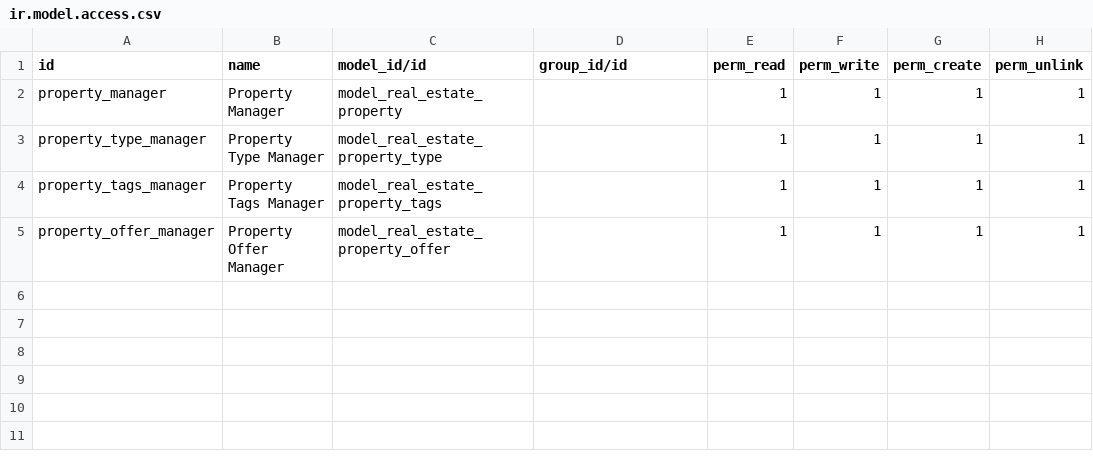
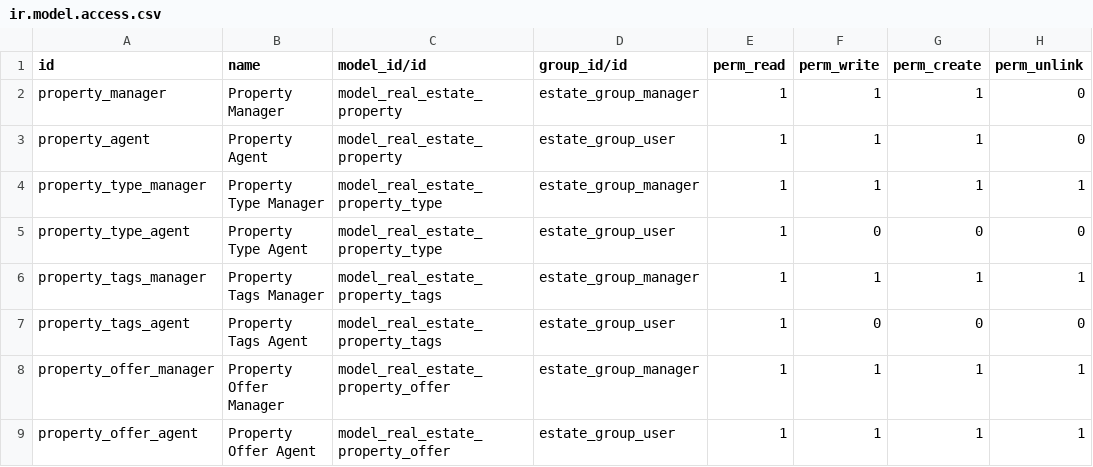
Before and after one commit to prra-odoo/odoo-training-2023, a CSV file: real_estate/security/ir.model.access.csv, drawn as a sheet.

Commit message:
[IMP] real_estate: security
Improved Security and user handling in Real Estate Module.

There will be 2 kinds of user groups:
-Agent(user)
-Manager(admin)

The new access right is defined as below:
-A agent can only view property where he is the salesman or the salesman id is
false
-A manager can view all properties by the other salesmen
-No one can delete property
-Agent can only read property type and tags
-Agent cannot delete or modify property type and tags
-Added security fix for creating invoices and tasks by checking access rights
and rules

```diff
--- a/real_estate/security/ir.model.access.csv
+++ b/real_estate/security/ir.model.access.csv
@@ -1,5 +1,9 @@
 id,name,model_id/id,group_id/id,perm_read,perm_write,perm_create,perm_unlink
-property_manager,Property Manager,model_real_estate_property,,1,1,1,1
-property_type_manager,Property Type Manager,model_real_estate_property_type,,1,1,1,1
-property_tags_manager,Property Tags Manager,model_real_estate_property_tags,,1,1,1,1
-property_offer_manager,Property Offer Manager,model_real_estate_property_offer,,1,1,1,1
+property_manager,Property Manager,model_real_estate_property,estate_group_manager,1,1,1,0
+property_agent,Property Agent,model_real_estate_property,estate_group_user,1,1,1,0
+property_type_manager,Property Type Manager,model_real_estate_property_type,estate_group_manager,1,1,1,1
+property_type_agent,Property Type Agent,model_real_estate_property_type,estate_group_user,1,0,0,0
+property_tags_manager,Property Tags Manager,model_real_estate_property_tags,estate_group_manager,1,1,1,1
+property_tags_agent,Property Tags Agent,model_real_estate_property_tags,estate_group_user,1,0,0,0
+property_offer_manager,Property Offer Manager,model_real_estate_property_offer,estate_group_manager,1,1,1,1
+property_offer_agent,Property Offer Agent,model_real_estate_property_offer,estate_group_user,1,1,1,1
```
Also changed, not shown: 5 other files.
